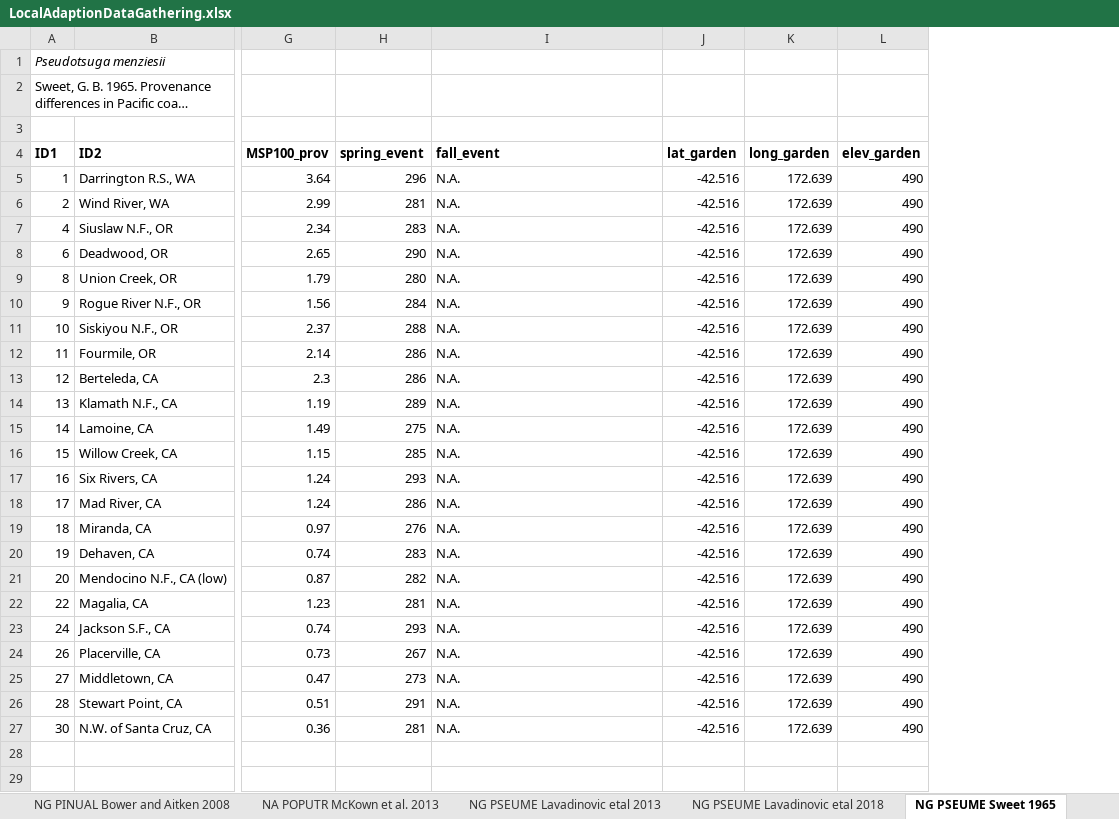
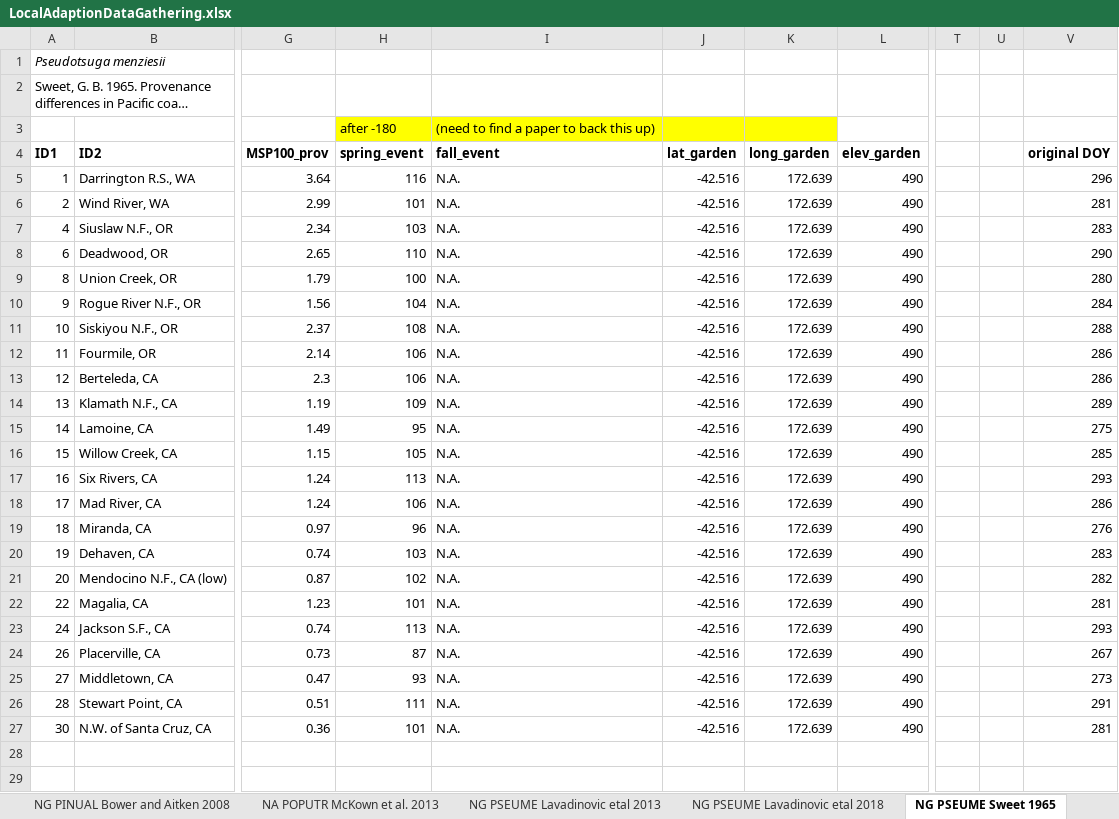
Before and after one commit to lizzieinvancouver/localadaptclim, an Excel workbook: RawMaterials/data/LocalAdaptionDataGathering.xlsx, sheet NG PSEUME Sweet 1965, drawn as a sheet; only a part is shown, gaps mark what is left out; long unchanged cells end in …; values as stored, in another font and other column widths than the file's, no borders; rows hold the shown columns only; the diff names each change by its address in the sheet, - before the commit and + after, or states it on an @@ line.

```diff
--- a/RawMaterials/data/LocalAdaptionDataGathering.xlsx (sheet NG PSEUME Sweet 1965)
+++ b/RawMaterials/data/LocalAdaptionDataGathering.xlsx (sheet NG PSEUME Sweet 1965)
+column T, empty
+column U, empty
+column V (original DOY), rows 5-27: 296 | 281 | 283 | 290 | 280 | 284 | 288 | 286 | 286 | 289 | 275 | 285 | 293 | 286 | 276 | 283 | 282 | 281 | 293 | 267 | 273 | 291 | 281
-row 3: (empty)
+row 3:  |  |  | after -180 | (need to find a paper to back this up)
-H3:K3 fill: none
+H3:K3 fill: #FFFF00
-H5 (spring_event): 296
+H5 (spring_event): 116
-H6 (spring_event): 281
+H6 (spring_event): 101
-H7 (spring_event): 283
+H7 (spring_event): 103
-H8 (spring_event): 290
+H8 (spring_event): 110
-H9 (spring_event): 280
+H9 (spring_event): 100
-H10 (spring_event): 284
+H10 (spring_event): 104
-H11 (spring_event): 288
+H11 (spring_event): 108
-H12:H13 (spring_event): 286
+H12:H13 (spring_event): 106
-H14 (spring_event): 289
+H14 (spring_event): 109
-H15 (spring_event): 275
+H15 (spring_event): 95
-H16 (spring_event): 285
+H16 (spring_event): 105
-H17 (spring_event): 293
+H17 (spring_event): 113
-H18 (spring_event): 286
+H18 (spring_event): 106
-H19 (spring_event): 276
+H19 (spring_event): 96
-H20 (spring_event): 283
+H20 (spring_event): 103
-H21 (spring_event): 282
+H21 (spring_event): 102
-H22 (spring_event): 281
+H22 (spring_event): 101
-H23 (spring_event): 293
+H23 (spring_event): 113
-H24 (spring_event): 267
+H24 (spring_event): 87
-H25 (spring_event): 273
+H25 (spring_event): 93
-H26 (spring_event): 291
+H26 (spring_event): 111
-H27 (spring_event): 281
+H27 (spring_event): 101
```
Also changed, not shown: sheet NG PSEUME White et al. 1979, sheet NG PICEEN Rehfeldt 1994, sheet Sheet1, other sheet tabs, RawMaterials/data/JournalArticlesAlinaHasLookedAtToDate.xlsx, 6 other files.
